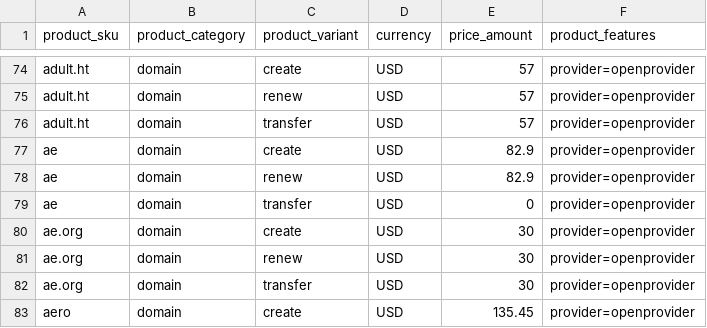
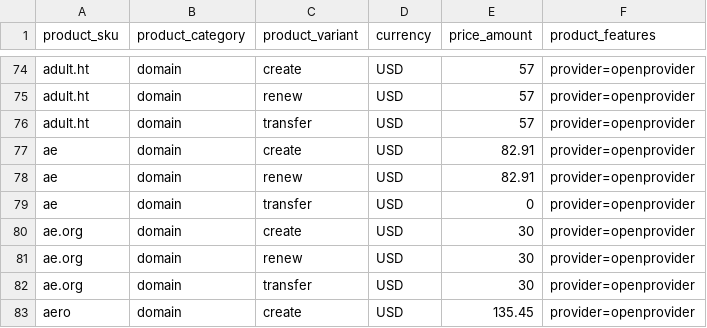
Before and after one commit to namewiz/registrar-pricelist, a CSV file: data/unified-catalog.csv, drawn as a sheet; only a part is shown, gaps mark what is left out.

```diff
--- a/data/unified-catalog.csv
+++ b/data/unified-catalog.csv
@@ -76,4 +76,4 @@ adult.ht,domain,renew,USD,57,provider=openprovider
 adult.ht,domain,transfer,USD,57,provider=openprovider
-ae,domain,create,USD,82.9,provider=openprovider
-ae,domain,renew,USD,82.9,provider=openprovider
+ae,domain,create,USD,82.91,provider=openprovider
+ae,domain,renew,USD,82.91,provider=openprovider
 ae,domain,transfer,USD,0,provider=openprovider
```
Also changed, not shown: data/unified-create-prices.csv, data/unified-renew-prices.csv, 3 other files.
